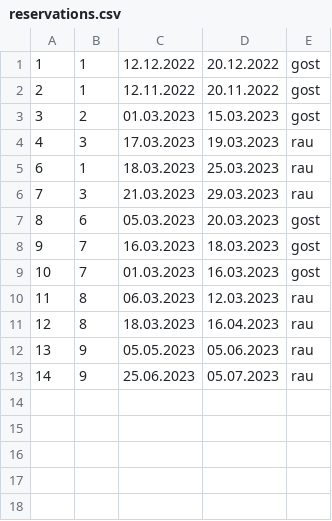
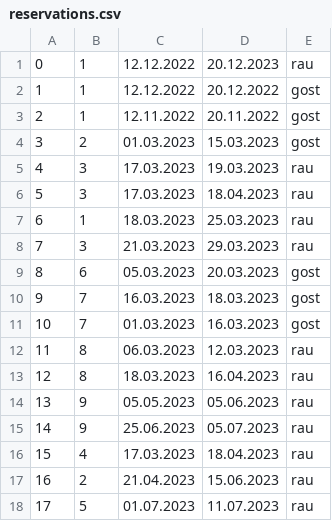
Before and after one commit to KornelijeKiso/DreamTeam, a CSV file: ProjectTourism/ProjectTourism/References/reservations.csv, drawn as a sheet; the diff names each change by its address in the sheet, - before the commit and + after, or states it on an @@ line.

Commit message:
reservations set

```diff
--- a/ProjectTourism/ProjectTourism/References/reservations.csv
+++ b/ProjectTourism/ProjectTourism/References/reservations.csv
+row 1: 0 | 1 | 12.12.2022 | 20.12.2023 | rau
+row 6: 5 | 3 | 17.03.2023 | 18.04.2023 | rau
+row 16: 15 | 4 | 17.03.2023 | 18.04.2023 | rau
+row 17: 16 | 2 | 21.04.2023 | 15.06.2023 | rau
+row 18: 17 | 5 | 01.07.2023 | 11.07.2023 | rau
```
